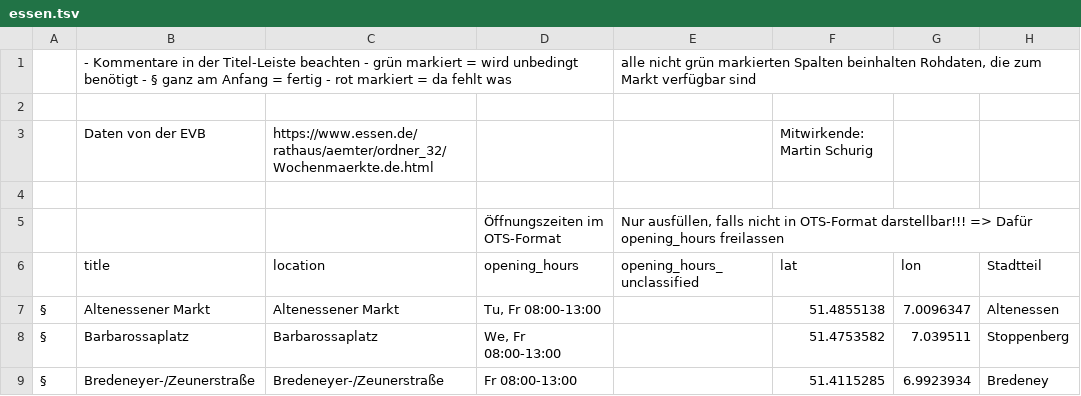
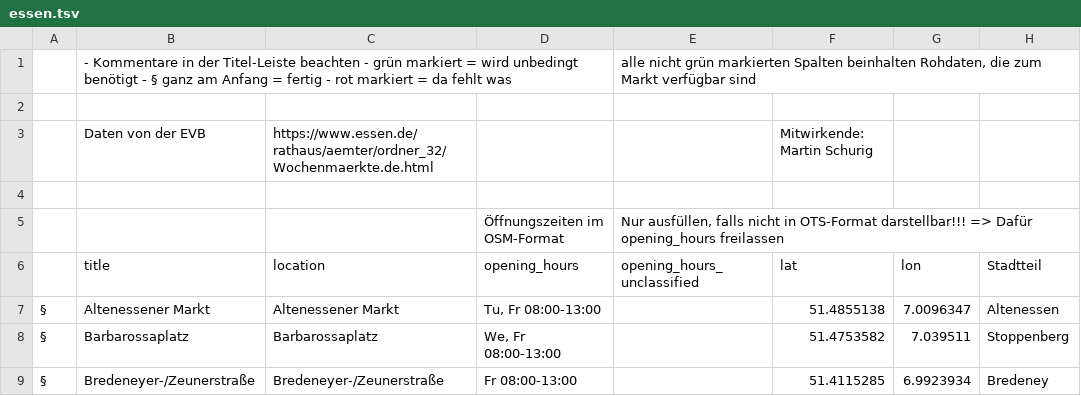
Before and after one commit to CodeforRuhrgebiet/wo-ist-markt-google-spreadsheet-parser, a TSV file: raw/essen.tsv, drawn as a sheet; only a part is shown; the diff names each change by its address in the sheet, - before the commit and + after, or states it on an @@ line.

```diff
--- a/raw/essen.tsv
+++ b/raw/essen.tsv
-D5 (opening_hours): Öffnungszeiten im OTS-Format
+D5 (opening_hours): Öffnungszeiten im OSM-Format
```
Also changed, not shown: raw/mülheim-an-der-Ruhr.tsv, raw/witten.tsv, 3 other files.
